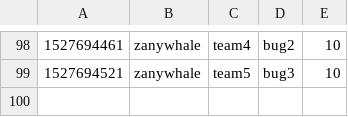
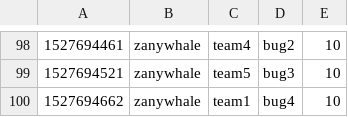
Before and after one commit to KAIST-IS521/2018s-gitctf-score, a CSV file: score.csv, drawn as a sheet; only a part is shown, gaps mark what is left out; the diff names each change by its address in the sheet, - before the commit and + after, or states it on an @@ line.

Commit message:
[Score] zanywhale +10
zanywhale attacked `bug4` of team1

```diff
--- a/score.csv
+++ b/score.csv
+row 100: 1527694662 | zanywhale | team1 | bug4 | 10
```
